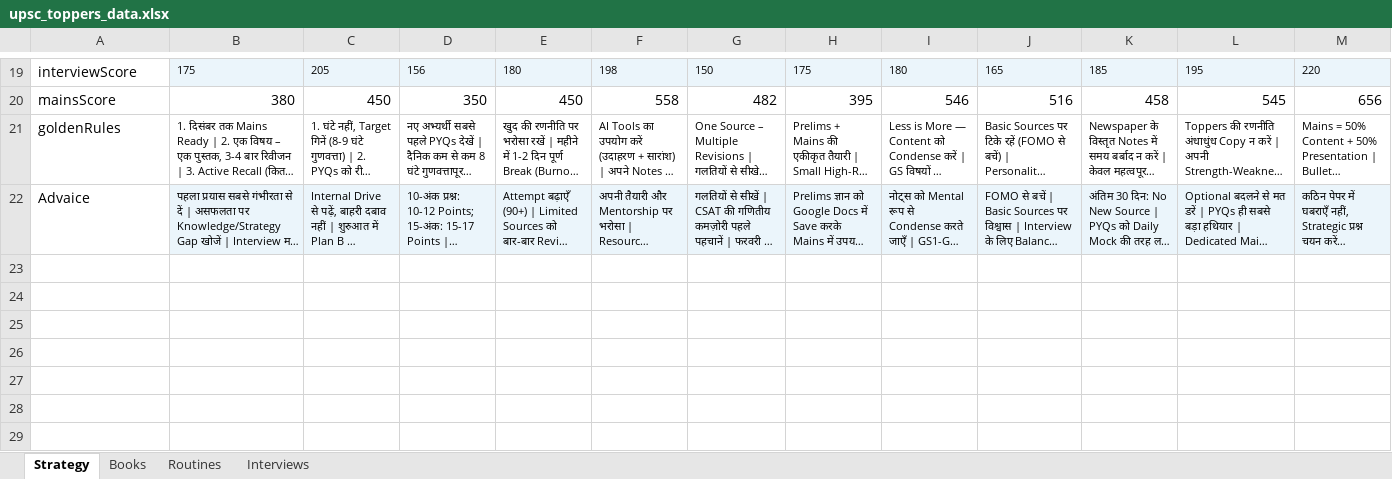
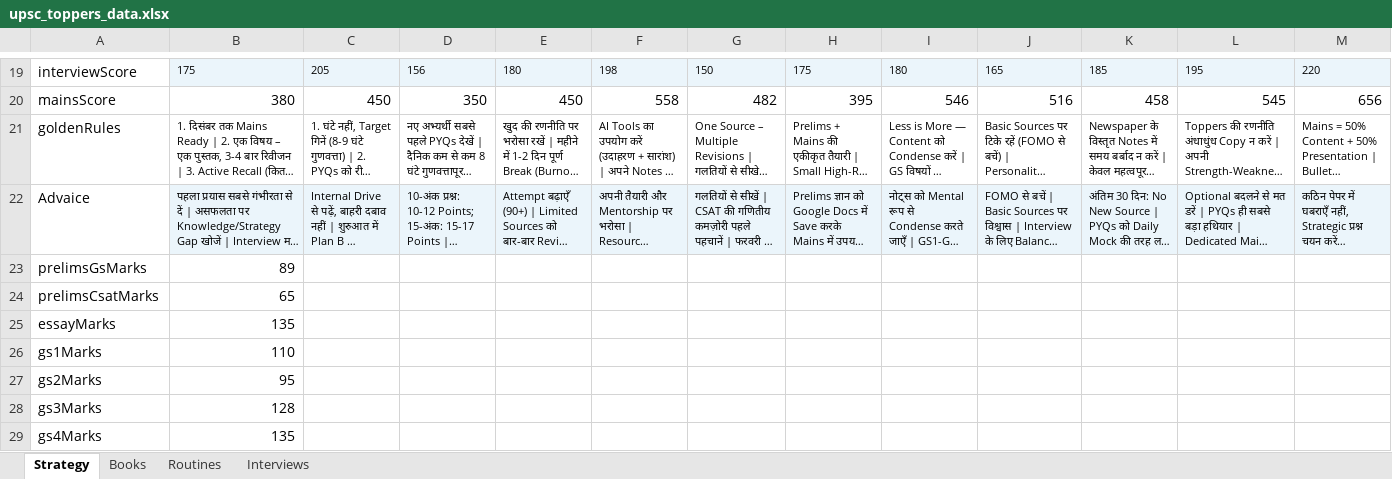
Before and after one commit to RONESIRVI/UPSC-CSE-Master-Hub, an Excel workbook: Update_App_Data/upsc_toppers_data.xlsx, sheet Strategy, drawn as a sheet; only a part is shown, gaps mark what is left out; long unchanged cells end in …; values as stored, in another font and other column widths than the file's, no borders; rows hold the shown columns only; the diff names each change by its address in the sheet, - before the commit and + after, or states it on an @@ line.

```diff
--- a/Update_App_Data/upsc_toppers_data.xlsx (sheet Strategy)
+++ b/Update_App_Data/upsc_toppers_data.xlsx (sheet Strategy)
+row 23: prelimsGsMarks | 89
+row 24: prelimsCsatMarks | 65
+row 25: essayMarks | 135
+row 26: gs1Marks | 110
+row 27: gs2Marks | 95
+row 28: gs3Marks | 128
+row 29: gs4Marks | 135
```
Also changed, not shown: 3 other files.
